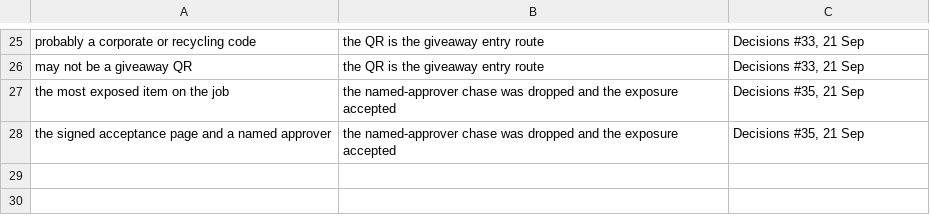
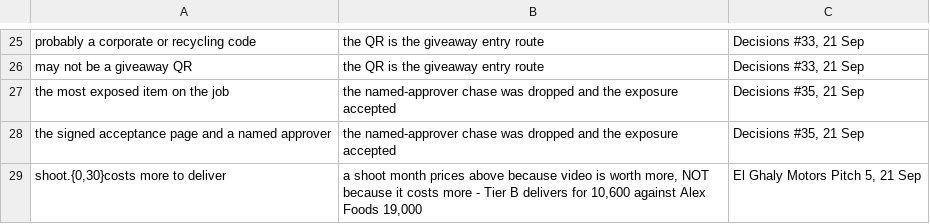
Before and after one commit to alyyfouadd/Secondbrain, a TSV file: 05 - Resources/vault-check/retired.tsv, drawn as a sheet; only a part is shown, gaps mark what is left out; the diff names each change by its address in the sheet, - before the commit and + after, or states it on an @@ line.

```diff
--- a/05 - Resources/vault-check/retired.tsv
+++ b/05 - Resources/vault-check/retired.tsv
+row 29: shoot.{0,30}costs more to deliver | a shoot month prices above because video is worth more, NOT because it costs more - Tier B delivers for 10,600 against Alex Foods 19,000 | El Ghaly Motors Pitch 5, 21 Sep
```
Also changed, not shown: 3 other files.
